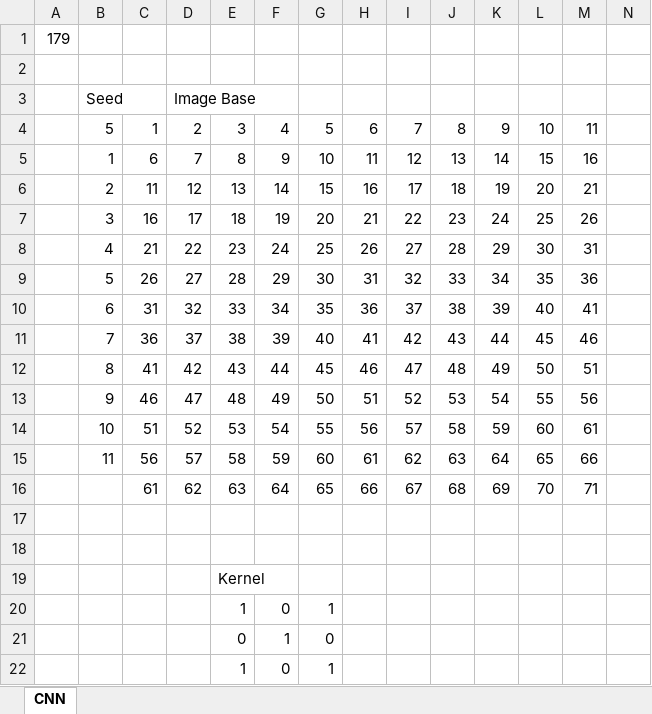
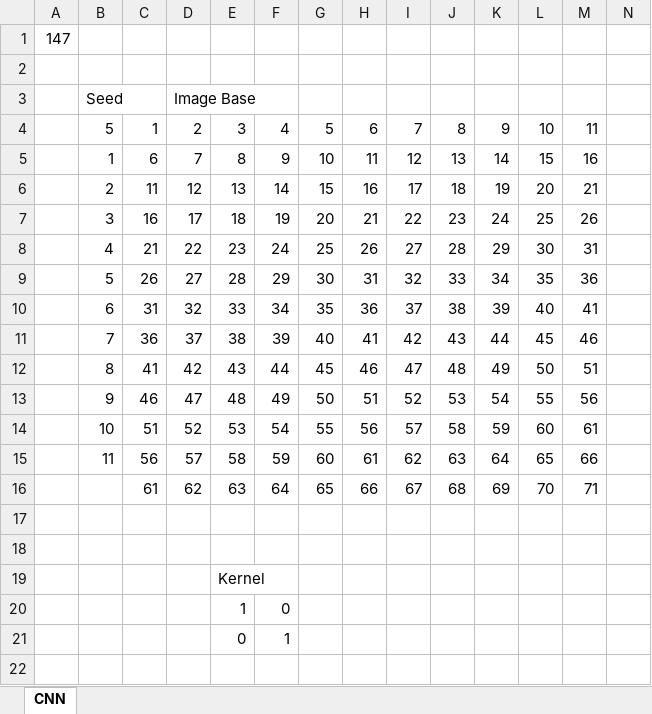
Before and after one commit to syedmeesamali/Python, an Excel workbook: 4_OpenCV/3_CNN/CNN_Mono.xlsm, sheet CNN, drawn as a sheet; only a part is shown; values as stored, in another font and other column widths than the file's, no cell formats; charts and pictures not drawn; rows hold the shown columns only; the diff names each change by its address in the sheet, - before the commit and + after, or states it on an @@ line.

```diff
--- a/4_OpenCV/3_CNN/CNN_Mono.xlsm (sheet CNN)
+++ b/4_OpenCV/3_CNN/CNN_Mono.xlsm (sheet CNN)
-A1: 179
+A1: 147
-G20: 1
+G20: (empty)
-G21: 0
+G21: (empty)
-row 22:  |  |  |  | 1 | 0 | 1
```
Also changed, not shown: cell formats, charts or pictures, 1 other file.
